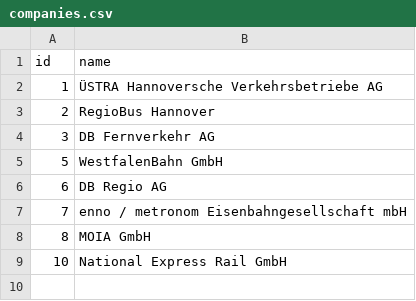
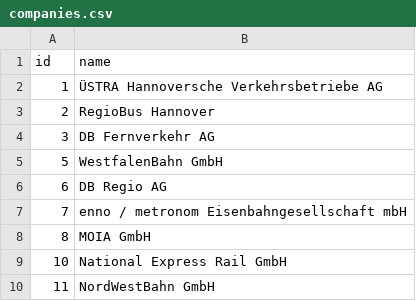
Before and after one commit to MrKrisKrisu/Public-transport-tracking-data, a CSV file: companies.csv, drawn as a sheet.

```diff
--- a/companies.csv
+++ b/companies.csv
@@ -9 +9,2 @@ id,name
 10,"National Express Rail GmbH"
+11,"NordWestBahn GmbH"
```
Also changed, not shown: company_1_-stra-hannoversche-verkehrsbetriebe-ag.csv, company_3_db-fernverkehr-ag.csv, 3 other files.
